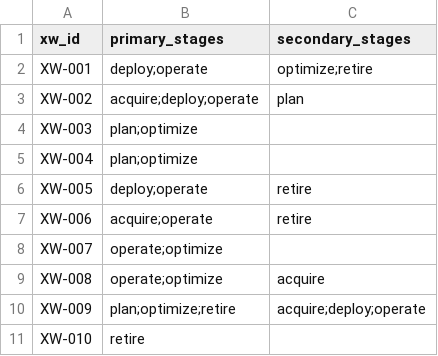
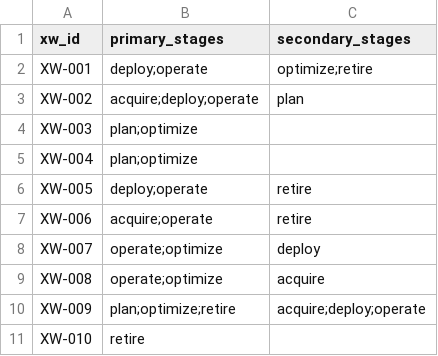
Before and after one commit to evemcgivern/app-governance-kit, a CSV file: methods/crosswalk/lifecycle-impact.csv, drawn as a sheet; only a part is shown.

```diff
--- a/methods/crosswalk/lifecycle-impact.csv
+++ b/methods/crosswalk/lifecycle-impact.csv
@@ -7,3 +7,3 @@ XW-005,deploy;operate,retire
 XW-006,acquire;operate,retire
-XW-007,operate;optimize,
+XW-007,operate;optimize,deploy
 XW-008,operate;optimize,acquire
```
Also changed, not shown: 21 other files.
